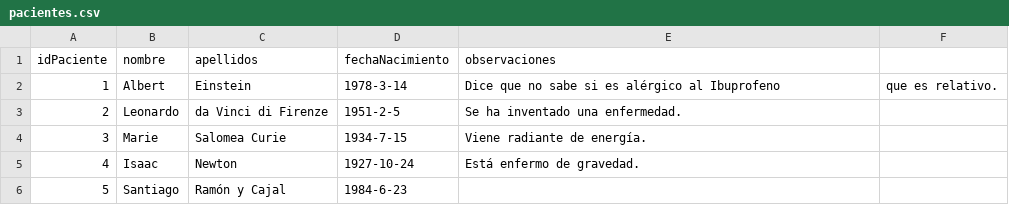
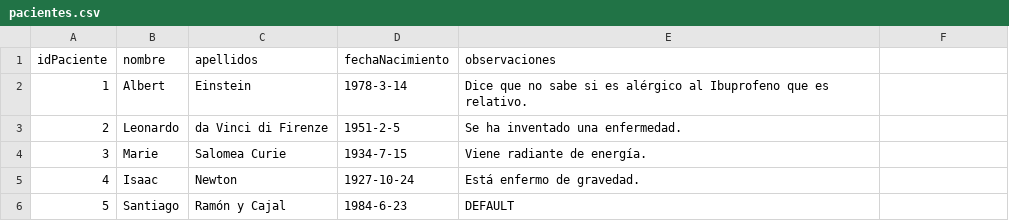
Before and after one commit to AntonioMC12/DAM, a CSV file: 1º/BBDD/Ejercicios_SQL/tarea2_urgencias/data/pacientes.csv, drawn as a sheet.

```diff
--- a/1º/BBDD/Ejercicios_SQL/tarea2_urgencias/data/pacientes.csv
+++ b/1º/BBDD/Ejercicios_SQL/tarea2_urgencias/data/pacientes.csv
@@ -1,3 +1,3 @@
 idPaciente,nombre,apellidos,fechaNacimiento,observaciones
-1,Albert,Einstein,1978-3-14,Dice que no sabe si es alérgico al Ibuprofeno, que es relativo.
+1,Albert,Einstein,1978-3-14,Dice que no sabe si es alérgico al Ibuprofeno que es relativo.
 2,Leonardo,da Vinci di Firenze,1951-2-5,Se ha inventado una enfermedad.
@@ -5,2 +5,2 @@ idPaciente,nombre,apellidos,fechaNacimiento,observaciones
 4,Isaac,Newton,1927-10-24,Está enfermo de gravedad.
-5,Santiago,Ramón y Cajal,1984-6-23,
+5,Santiago,Ramón y Cajal,1984-6-23,DEFAULT
```
Also changed, not shown: 15 other files.
